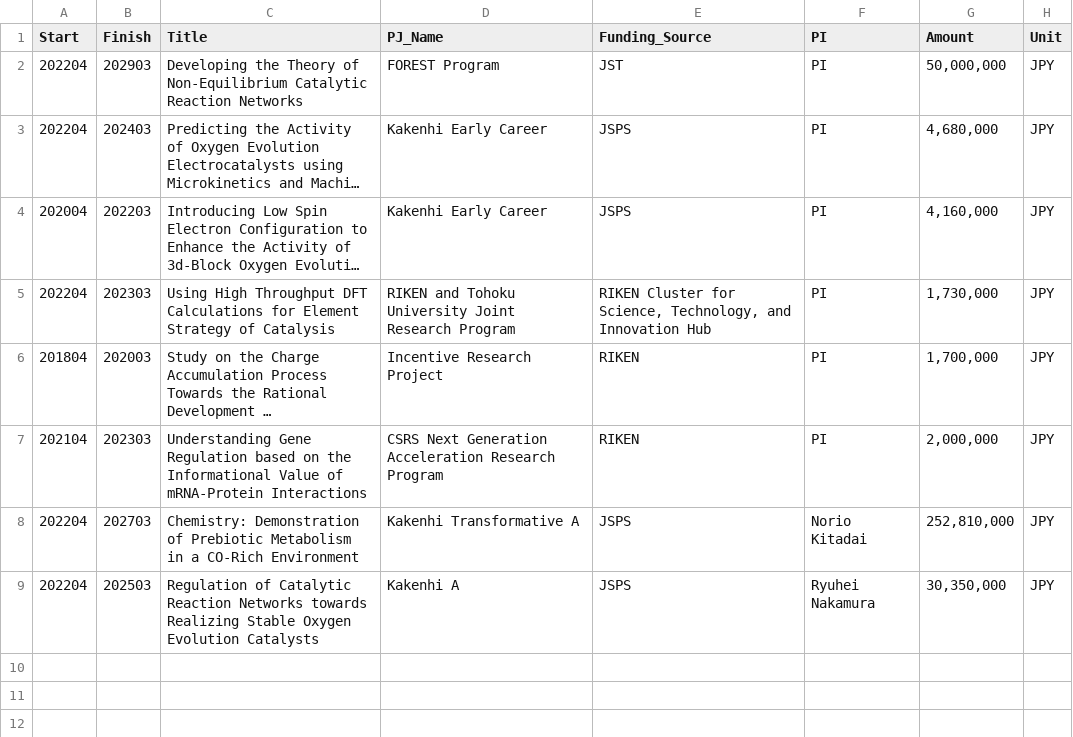
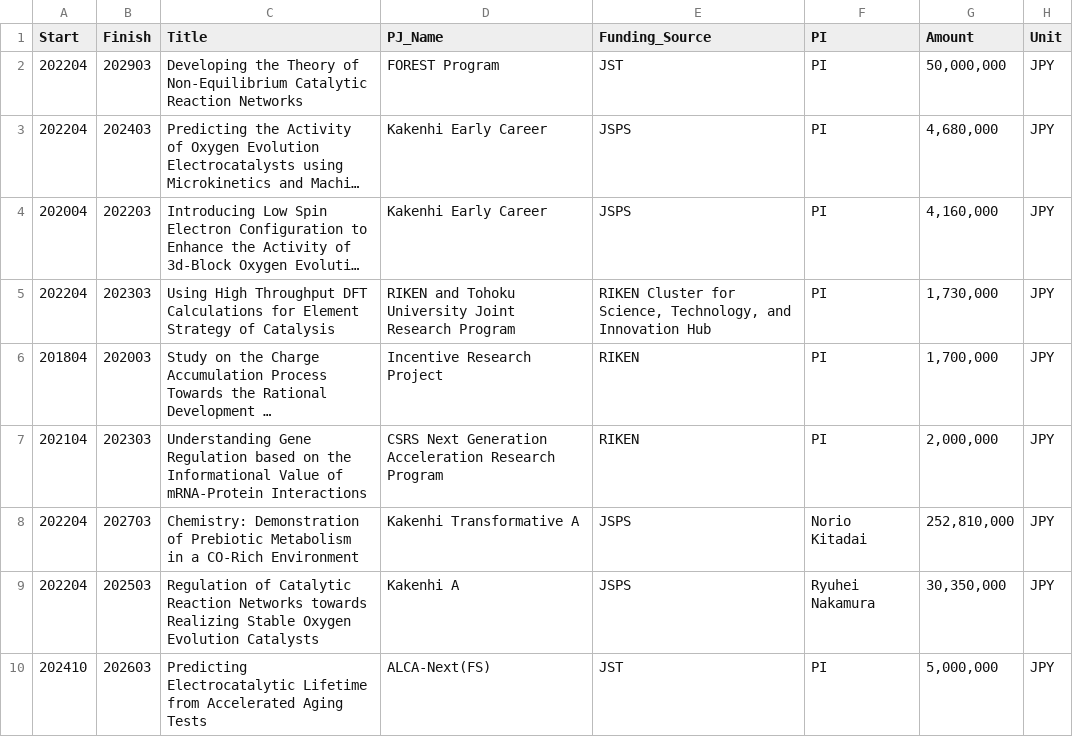
Before and after one commit to HideshiOoka/Homepage, a CSV file: achievements/Funding.csv, drawn as a sheet; long unchanged cells end in …; the diff names each change by its address in the sheet, - before the commit and + after, or states it on an @@ line.

```diff
--- a/achievements/Funding.csv
+++ b/achievements/Funding.csv
+row 10: 202410 | 202603 | Predicting Electrocatalytic Lifetime from Accelerated Aging Tests | ALCA-Next(FS) | JST | PI | 5,000,000 | JPY
```
Also changed, not shown: achievements/Funding_JP.csv, achievements/Publications.csv, 16 other files.
